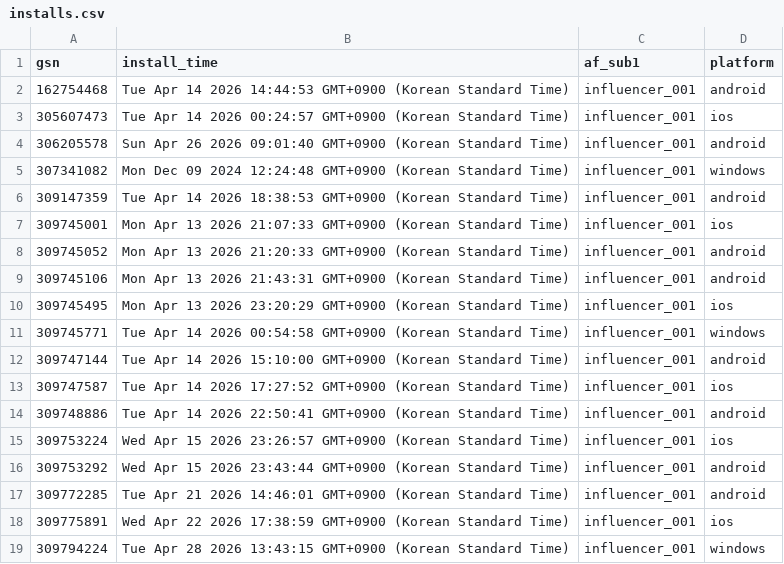
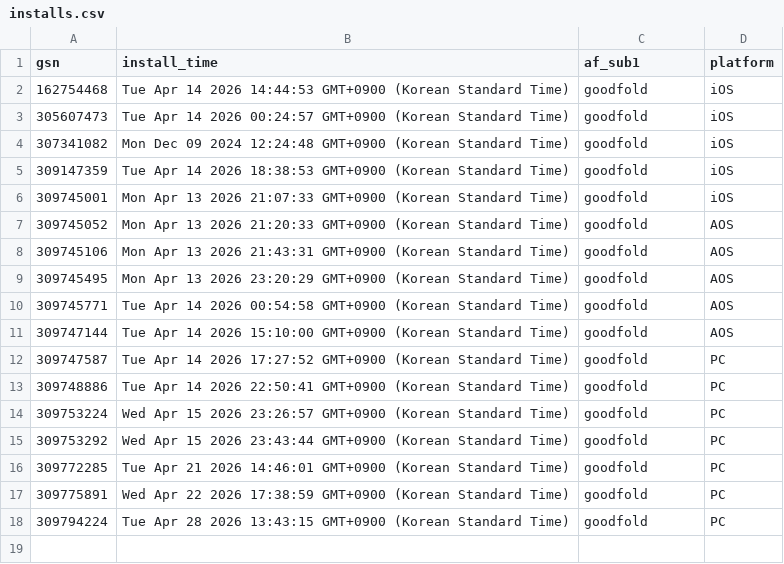
Before and after one commit to jiny96/influencer-dashboard, a CSV file: installs.csv, drawn as a sheet.

Commit message:
Auto update installs.csv

```diff
--- a/installs.csv
+++ b/installs.csv
@@ -1,19 +1,18 @@
 gsn,install_time,af_sub1,platform
-162754468,Tue Apr 14 2026 14:44:53 GMT+0900 (Korean Standard Time),influencer_001,android
-305607473,Tue Apr 14 2026 00:24:57 GMT+0900 (Korean Standard Time),influencer_001,ios
-306205578,Sun Apr 26 2026 09:01:40 GMT+0900 (Korean Standard Time),influencer_001,android
-307341082,Mon Dec 09 2024 12:24:48 GMT+0900 (Korean Standard Time),influencer_001,windows
-309147359,Tue Apr 14 2026 18:38:53 GMT+0900 (Korean Standard Time),influencer_001,android
-309745001,Mon Apr 13 2026 21:07:33 GMT+0900 (Korean Standard Time),influencer_001,ios
-309745052,Mon Apr 13 2026 21:20:33 GMT+0900 (Korean Standard Time),influencer_001,android
-309745106,Mon Apr 13 2026 21:43:31 GMT+0900 (Korean Standard Time),influencer_001,android
-309745495,Mon Apr 13 2026 23:20:29 GMT+0900 (Korean Standard Time),influencer_001,ios
-309745771,Tue Apr 14 2026 00:54:58 GMT+0900 (Korean Standard Time),influencer_001,windows
-309747144,Tue Apr 14 2026 15:10:00 GMT+0900 (Korean Standard Time),influencer_001,android
-309747587,Tue Apr 14 2026 17:27:52 GMT+0900 (Korean Standard Time),influencer_001,ios
-309748886,Tue Apr 14 2026 22:50:41 GMT+0900 (Korean Standard Time),influencer_001,android
-309753224,Wed Apr 15 2026 23:26:57 GMT+0900 (Korean Standard Time),influencer_001,ios
-309753292,Wed Apr 15 2026 23:43:44 GMT+0900 (Korean Standard Time),influencer_001,android
-309772285,Tue Apr 21 2026 14:46:01 GMT+0900 (Korean Standard Time),influencer_001,android
-309775891,Wed Apr 22 2026 17:38:59 GMT+0900 (Korean Standard Time),influencer_001,ios
-309794224,Tue Apr 28 2026 13:43:15 GMT+0900 (Korean Standard Time),influencer_001,windows
+162754468,Tue Apr 14 2026 14:44:53 GMT+0900 (Korean Standard Time),goodfold,iOS
+305607473,Tue Apr 14 2026 00:24:57 GMT+0900 (Korean Standard Time),goodfold,iOS
+307341082,Mon Dec 09 2024 12:24:48 GMT+0900 (Korean Standard Time),goodfold,iOS
+309147359,Tue Apr 14 2026 18:38:53 GMT+0900 (Korean Standard Time),goodfold,iOS
+309745001,Mon Apr 13 2026 21:07:33 GMT+0900 (Korean Standard Time),goodfold,iOS
+309745052,Mon Apr 13 2026 21:20:33 GMT+0900 (Korean Standard Time),goodfold,AOS
+309745106,Mon Apr 13 2026 21:43:31 GMT+0900 (Korean Standard Time),goodfold,AOS
+309745495,Mon Apr 13 2026 23:20:29 GMT+0900 (Korean Standard Time),goodfold,AOS
+309745771,Tue Apr 14 2026 00:54:58 GMT+0900 (Korean Standard Time),goodfold,AOS
+309747144,Tue Apr 14 2026 15:10:00 GMT+0900 (Korean Standard Time),goodfold,AOS
+309747587,Tue Apr 14 2026 17:27:52 GMT+0900 (Korean Standard Time),goodfold,PC
+309748886,Tue Apr 14 2026 22:50:41 GMT+0900 (Korean Standard Time),goodfold,PC
+309753224,Wed Apr 15 2026 23:26:57 GMT+0900 (Korean Standard Time),goodfold,PC
+309753292,Wed Apr 15 2026 23:43:44 GMT+0900 (Korean Standard Time),goodfold,PC
+309772285,Tue Apr 21 2026 14:46:01 GMT+0900 (Korean Standard Time),goodfold,PC
+309775891,Wed Apr 22 2026 17:38:59 GMT+0900 (Korean Standard Time),goodfold,PC
+309794224,Tue Apr 28 2026 13:43:15 GMT+0900 (Korean Standard Time),goodfold,PC
```
